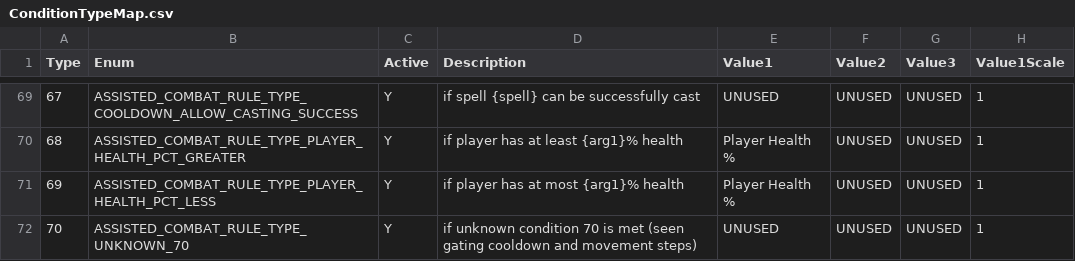
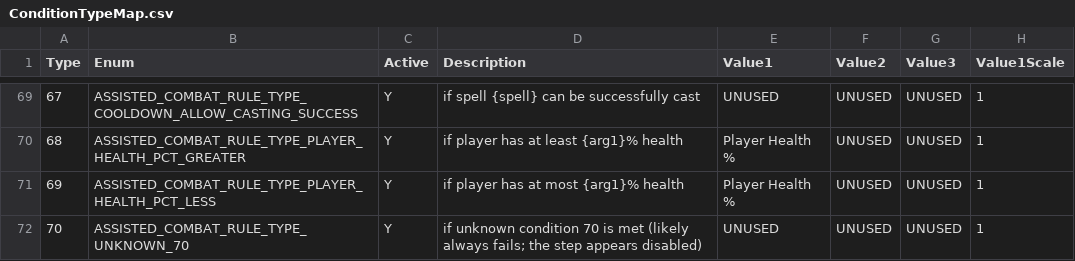
Before and after one commit to shawngmc/wow_assist_mapper, a CSV file: data/ConditionTypeMap.csv, drawn as a sheet; only a part is shown, gaps mark what is left out.

```diff
--- a/data/ConditionTypeMap.csv
+++ b/data/ConditionTypeMap.csv
@@ -71,2 +71,2 @@ Type,Enum,Active,Description,Value1,Value2,Value3,Value1Scale
 69,ASSISTED_COMBAT_RULE_TYPE_PLAYER_HEALTH_PCT_LESS,Y,if player has at most {arg1}% health,Player Health %,UNUSED,UNUSED,1
-70,ASSISTED_COMBAT_RULE_TYPE_UNKNOWN_70,Y,if unknown condition 70 is met (seen gating cooldown and movement steps),UNUSED,UNUSED,UNUSED,1
+70,ASSISTED_COMBAT_RULE_TYPE_UNKNOWN_70,Y,if unknown condition 70 is met (likely always fails; the step appears disabled),UNUSED,UNUSED,UNUSED,1
```
Also changed, not shown: 31 other files.
